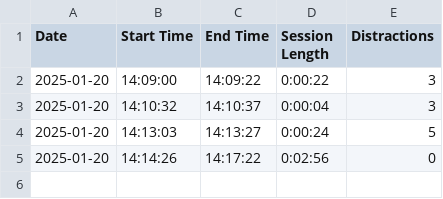
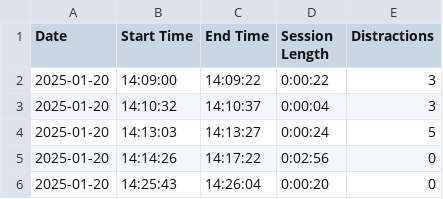
Before and after one commit to mahmuudtolba/qualityOfWork, a CSV file: pomodoro_sessions.csv, drawn as a sheet; the diff names each change by its address in the sheet, - before the commit and + after, or states it on an @@ line.

```diff
--- a/pomodoro_sessions.csv
+++ b/pomodoro_sessions.csv
+row 6: 2025-01-20 | 14:25:43 | 14:26:04 | 0:00:20 | 0
```
Also changed, not shown: 2 other files.
